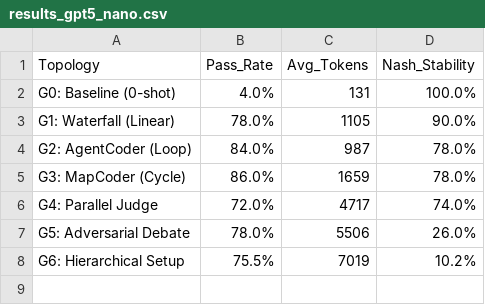
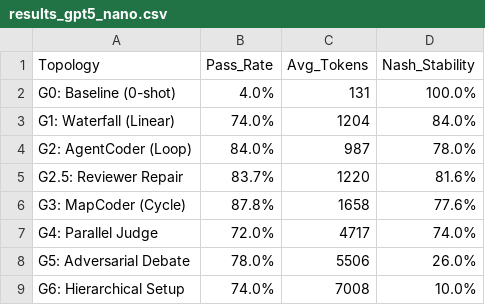
Before and after one commit to JingyuYe/multiagent-code-generation, a CSV file: data/results_gpt5_nano.csv, drawn as a sheet.

```diff
--- a/data/results_gpt5_nano.csv
+++ b/data/results_gpt5_nano.csv
@@ -2,7 +2,8 @@ Topology,Pass_Rate,Avg_Tokens,Nash_Stability
 G0: Baseline (0-shot),4.0%,131,100.0%
-G1: Waterfall (Linear),78.0%,1105,90.0%
+G1: Waterfall (Linear),74.0%,1204,84.0%
 G2: AgentCoder (Loop),84.0%,987,78.0%
-G3: MapCoder (Cycle),86.0%,1659,78.0%
+G2.5: Reviewer Repair,83.7%,1220,81.6%
+G3: MapCoder (Cycle),87.8%,1658,77.6%
 G4: Parallel Judge,72.0%,4717,74.0%
 G5: Adversarial Debate,78.0%,5506,26.0%
-G6: Hierarchical Setup,75.5%,7019,10.2%
+G6: Hierarchical Setup,74.0%,7008,10.0%
```
Also changed, not shown: 34 other files.
